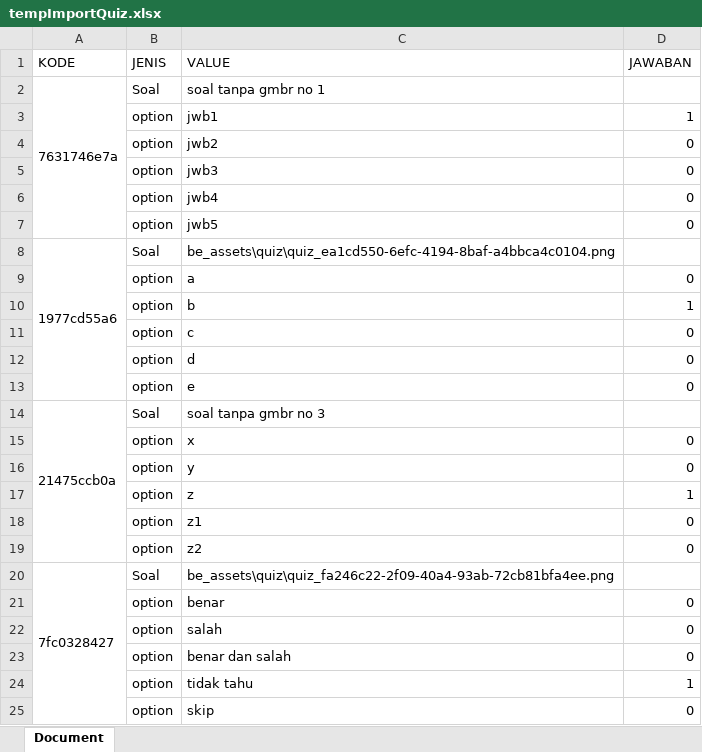
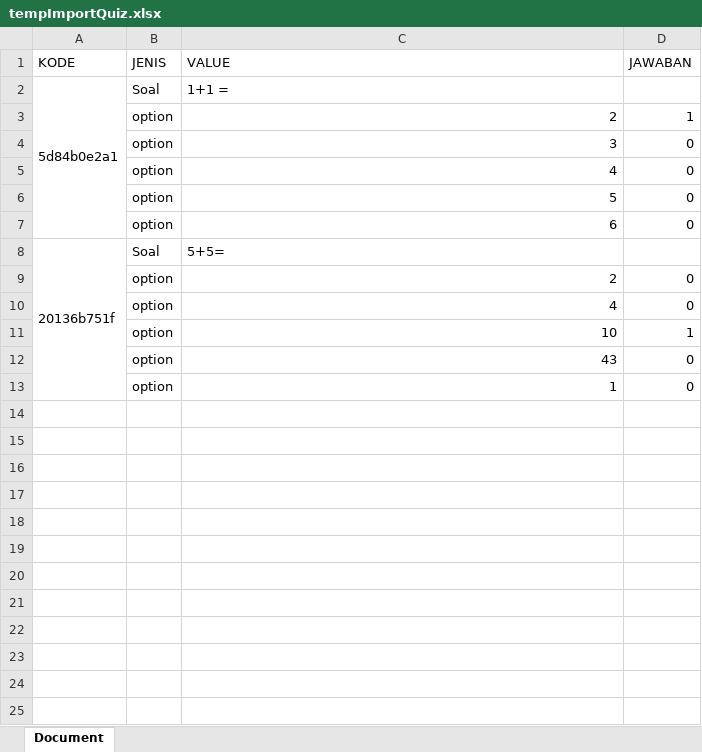
Before and after one commit to FebriTahta/school-backend-laravel, an Excel workbook: public/be_assets/quiz/tempImportQuiz.xlsx, sheet Document, drawn as a sheet; values as stored, in another font and other column widths than the file's, no borders; charts and pictures not drawn; removed rows and columns are numbered as before the commit, all else as after; the diff names each change by its address in the sheet, - before the commit and + after, or states it on an @@ line.

Commit message:
quiz

```diff
--- a/public/be_assets/quiz/tempImportQuiz.xlsx (sheet Document)
+++ b/public/be_assets/quiz/tempImportQuiz.xlsx (sheet Document)
-row 2: 7631746e7a | Soal | soal tanpa gmbr no 1
+row 2: 5d84b0e2a1 | Soal | 1+1 =
-C3 (VALUE): jwb1
+C3 (VALUE): 2
-row 4:  | option | jwb2 | 0
-C4 (VALUE): jwb3
+C4 (VALUE): 3
-C5 (VALUE): jwb4
+C5 (VALUE): 4
-C6 (VALUE): jwb5
+C6 (VALUE): 5
-row 8: 1977cd55a6 | Soal | be_assets\quiz\quiz_ea1cd550-6efc-4194-8baf-a4bbca4c0104.png
-C7 (VALUE): a
+C7 (VALUE): 6
-row 10:  | option | b | 1
-row 11:  | option | c | 0
-row 12:  | option | d | 0
-row 13:  | option | e | 0
-row 14: 21475ccb0a | Soal | soal tanpa gmbr no 3
+row 8: 20136b751f | Soal | 5+5=
-C9 (VALUE): x
+C9 (VALUE): 2
-C10 (VALUE): y
+C10 (VALUE): 4
-C11 (VALUE): z
+C11 (VALUE): 10
-C12 (VALUE): z1
+C12 (VALUE): 43
-C13 (VALUE): z2
+C13 (VALUE): 1
-row 20: 7fc0328427 | Soal | be_assets\quiz\quiz_fa246c22-2f09-40a4-93ab-72cb81bfa4ee.png
-row 21:  | option | benar | 0
-row 22:  | option | salah | 0
-row 23:  | option | benar dan salah | 0
-row 24:  | option | tidak tahu | 1
-row 25:  | option | skip | 0
```
Also changed, not shown: charts or pictures, 10 other files.
